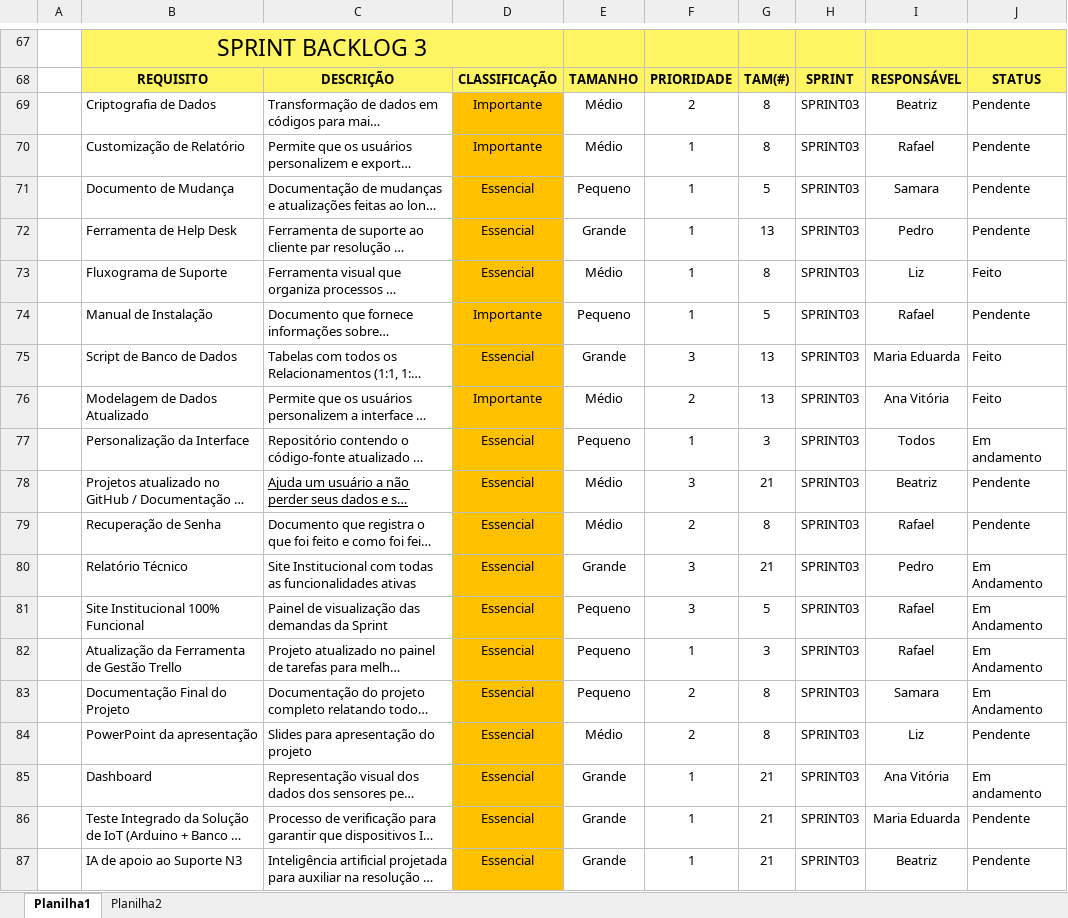
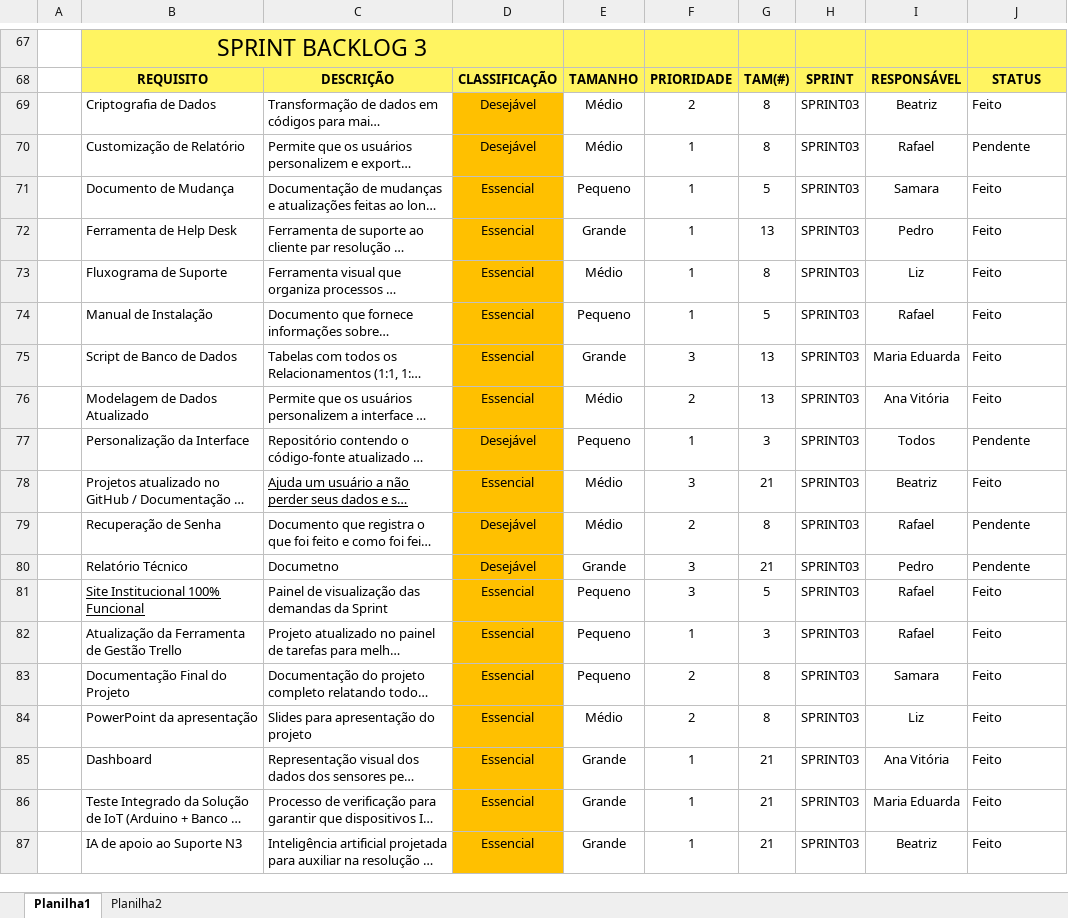
Before and after one commit to queijo-minas/queijo-minas, an Excel workbook: Docs/Backlog/GRUPO11(Backlog).xlsx, sheet Planilha1, drawn as a sheet; only a part is shown, gaps mark what is left out; long unchanged cells end in …; values as stored, in another font and other column widths than the file's, no borders; the diff names each change by its address in the sheet, - before the commit and + after, or states it on an @@ line.

Commit message:
Backlog atualizado

```diff
--- a/Docs/Backlog/GRUPO11(Backlog).xlsx (sheet Planilha1)
+++ b/Docs/Backlog/GRUPO11(Backlog).xlsx (sheet Planilha1)
-D69:D70: Importante
+D69:D70: Desejável
-J69: Pendente
+J69: Feito
-J71:J72: Pendente
+J71:J72: Feito
-D74: Importante
+D74: Essencial
-J74: Pendente
+J74: Feito
-D76: Importante
+D76: Essencial
-D77: Essencial
+D77: Desejável
-J77: Em andamento
+J77: Pendente
-J78: Pendente
+J78: Feito
-D79:D80: Essencial
+D79:D80: Desejável
-C80: Site Institucional com todas as funcionalidades ativas
+C80: Documetno
-J80: Em Andamento
+J80: Pendente
-B81 underline: off
+B81 underline: on
-J81:J83: Em Andamento
+J81:J83: Feito
-J84: Pendente
+J84: Feito
-J85: Em andamento
+J85: Feito
-J86:J87: Pendente
+J86:J87: Feito
```
Also changed, not shown: 1 other file.
